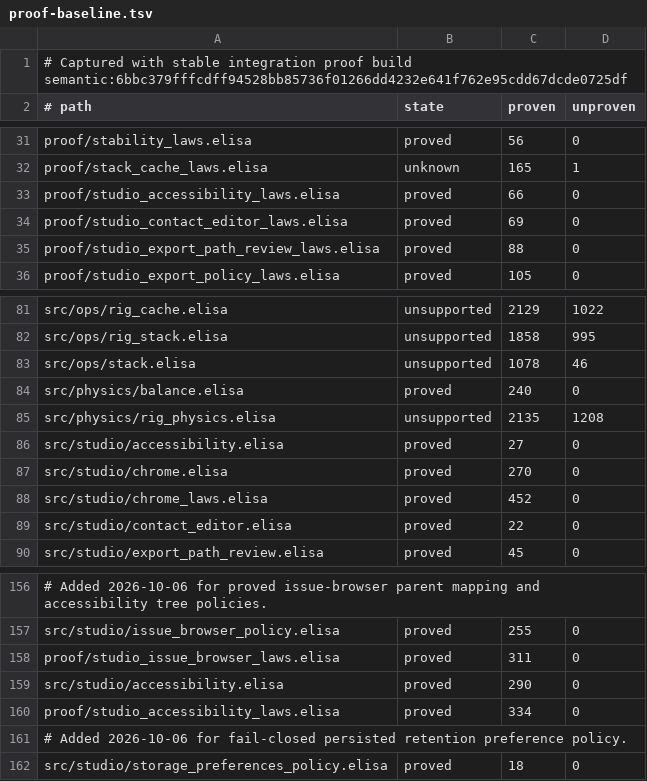
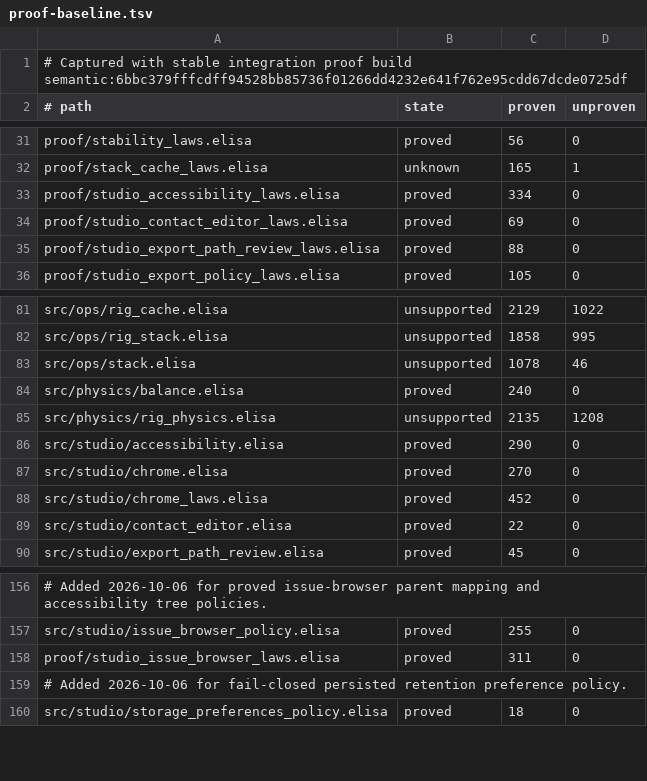
Before and after one commit to torarinvik/mocap-cleaner, a TSV file: scripts/proof-baseline.tsv, drawn as a sheet; only a part is shown, gaps mark what is left out.

Commit message:
Consolidate accessibility proof baseline rows

```diff
--- a/scripts/proof-baseline.tsv
+++ b/scripts/proof-baseline.tsv
@@ -32,3 +32,3 @@ proof/stability_laws.elisa	proved	56	0
 proof/stack_cache_laws.elisa	unknown	165	1
-proof/studio_accessibility_laws.elisa	proved	66	0
+proof/studio_accessibility_laws.elisa	proved	334	0
 proof/studio_contact_editor_laws.elisa	proved	69	0
@@ -85,3 +85,3 @@ src/physics/balance.elisa	proved	240	0
 src/physics/rig_physics.elisa	unsupported	2135	1208
-src/studio/accessibility.elisa	proved	27	0
+src/studio/accessibility.elisa	proved	290	0
 src/studio/chrome.elisa	proved	270	0
@@ -158,4 +158,2 @@ src/studio/issue_browser_policy.elisa	proved	255	0
 proof/studio_issue_browser_laws.elisa	proved	311	0
-src/studio/accessibility.elisa	proved	290	0
-proof/studio_accessibility_laws.elisa	proved	334	0
 # Added 2026-10-06 for fail-closed persisted retention preference policy.
```
